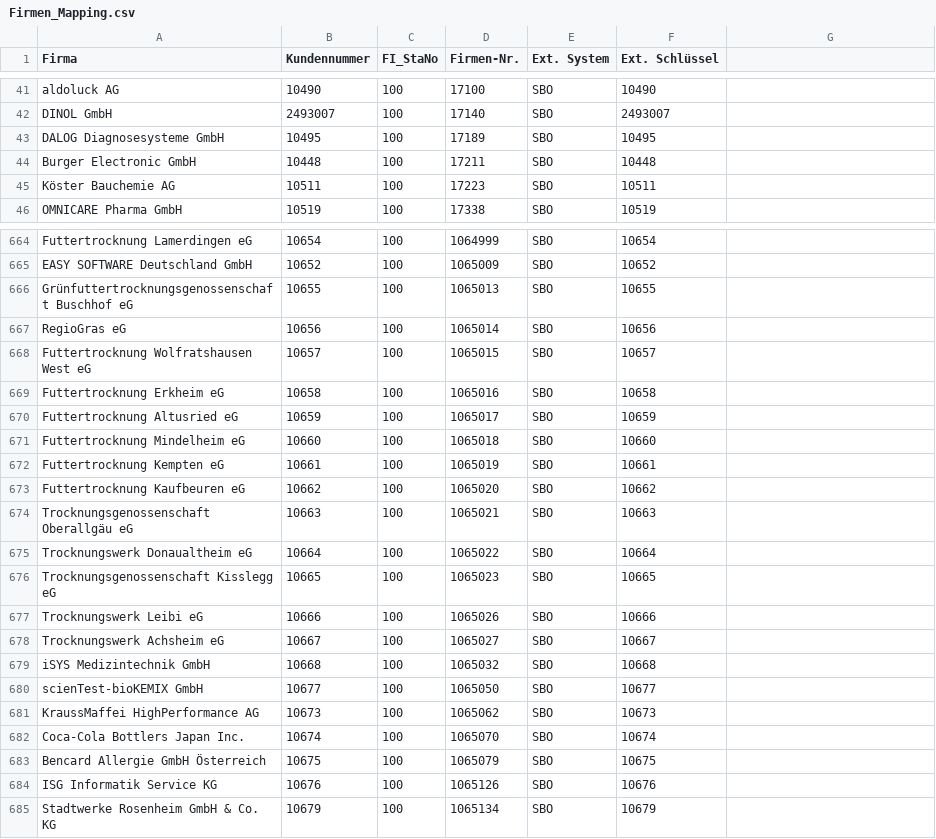
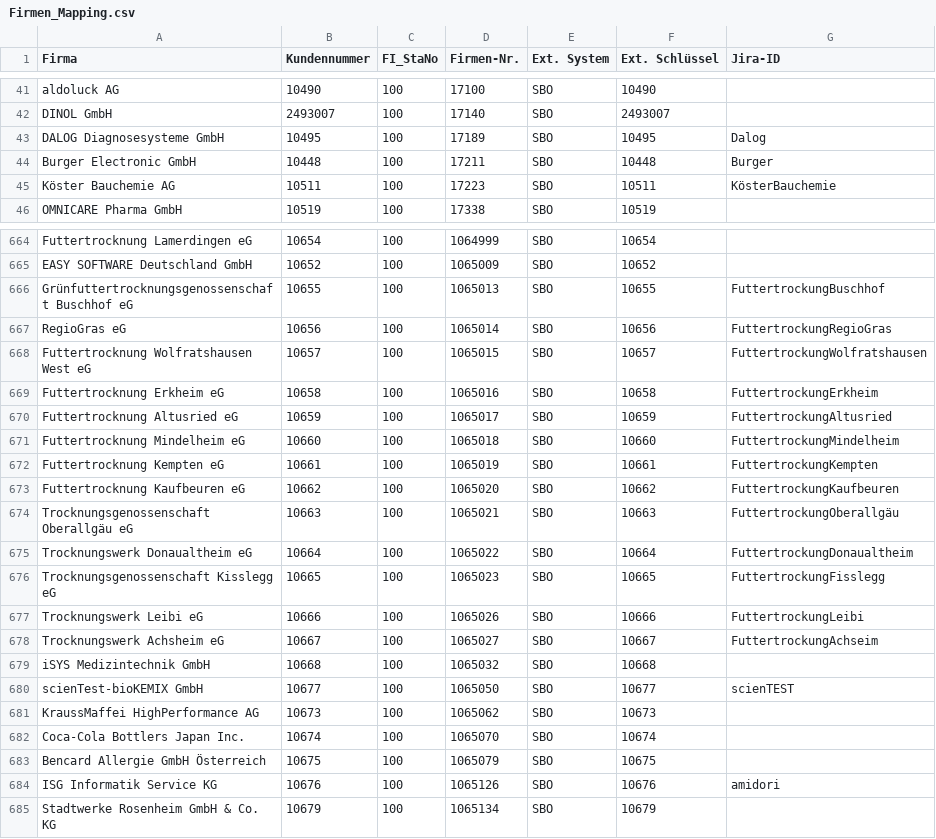
Before and after one commit to AlcoLix/Schnittstellen, a CSV file: Firmen_Mapping.csv, drawn as a sheet; only a part is shown, gaps mark what is left out; the diff covers the shown part only.

```diff
--- a/Firmen_Mapping.csv
+++ b/Firmen_Mapping.csv
@@ -1 +1 @@
-Firma;Kundennummer;FI_StaNo;Firmen-Nr.;Ext. System;Ext. Schlüssel;;;
+Firma;Kundennummer;FI_StaNo;Firmen-Nr.;Ext. System;Ext. Schlüssel;Jira-ID
@@ -43,3 +43,3 @@ DINOL GmbH;2493007;100;17140;SBO;2493007;;;
-DALOG Diagnosesysteme GmbH;10495;100;17189;SBO;10495;;;
-Burger Electronic GmbH;10448;100;17211;SBO;10448;;;
-Köster Bauchemie AG;10511;100;17223;SBO;10511;;;
+DALOG Diagnosesysteme GmbH;10495;100;17189;SBO;10495;Dalog
+Burger Electronic GmbH;10448;100;17211;SBO;10448;Burger
+Köster Bauchemie AG;10511;100;17223;SBO;10511;KösterBauchemie
@@ -666,13 +666,13 @@ EASY SOFTWARE Deutschland GmbH;10652;100;1065009;SBO;10652;;;
-Grünfuttertrocknungsgenossenschaft Buschhof eG ;10655;100;1065013;SBO;10655;;;
-RegioGras eG;10656;100;1065014;SBO;10656;;;
-Futtertrocknung Wolfratshausen West eG;10657;100;1065015;SBO;10657;;;
-Futtertrocknung Erkheim eG;10658;100;1065016;SBO;10658;;;
-Futtertrocknung Altusried eG;10659;100;1065017;SBO;10659;;;
-Futtertrocknung Mindelheim eG;10660;100;1065018;SBO;10660;;;
-Futtertrocknung Kempten eG;10661;100;1065019;SBO;10661;;;
-Futtertrocknung Kaufbeuren eG;10662;100;1065020;SBO;10662;;;
-Trocknungsgenossenschaft Oberallgäu eG;10663;100;1065021;SBO;10663;;;
-Trocknungswerk Donaualtheim eG;10664;100;1065022;SBO;10664;;;
-Trocknungsgenossenschaft Kisslegg eG;10665;100;1065023;SBO;10665;;;
-Trocknungswerk Leibi eG;10666;100;1065026;SBO;10666;;;
-Trocknungswerk Achsheim eG;10667;100;1065027;SBO;10667;;;
+Grünfuttertrocknungsgenossenschaft Buschhof eG ;10655;100;1065013;SBO;10655;FuttertrockungBuschhof
+RegioGras eG;10656;100;1065014;SBO;10656;FuttertrockungRegioGras
+Futtertrocknung Wolfratshausen West eG;10657;100;1065015;SBO;10657;FuttertrockungWolfratshausen
+Futtertrocknung Erkheim eG;10658;100;1065016;SBO;10658;FuttertrockungErkheim
+Futtertrocknung Altusried eG;10659;100;1065017;SBO;10659;FuttertrockungAltusried
+Futtertrocknung Mindelheim eG;10660;100;1065018;SBO;10660;FuttertrockungMindelheim
+Futtertrocknung Kempten eG;10661;100;1065019;SBO;10661;FuttertrockungKempten
+Futtertrocknung Kaufbeuren eG;10662;100;1065020;SBO;10662;FuttertrockungKaufbeuren
+Trocknungsgenossenschaft Oberallgäu eG;10663;100;1065021;SBO;10663;FuttertrockungOberallgäu
+Trocknungswerk Donaualtheim eG;10664;100;1065022;SBO;10664;FuttertrockungDonaualtheim
+Trocknungsgenossenschaft Kisslegg eG;10665;100;1065023;SBO;10665;FuttertrockungFisslegg
+Trocknungswerk Leibi eG;10666;100;1065026;SBO;10666;FuttertrockungLeibi
+Trocknungswerk Achsheim eG;10667;100;1065027;SBO;10667;FuttertrockungAchseim
@@ -680 +680 @@ iSYS Medizintechnik GmbH;10668;100;1065032;SBO;10668;;;
-scienTest-bioKEMIX GmbH;10677;100;1065050;SBO;10677;;;
+scienTest-bioKEMIX GmbH;10677;100;1065050;SBO;10677;scienTEST
@@ -684 +684 @@ Bencard Allergie GmbH Österreich;10675;100;1065079;SBO;10675;;;
-ISG Informatik Service KG;10676;100;1065126;SBO;10676;;;
+ISG Informatik Service KG;10676;100;1065126;SBO;10676;amidori
```
Also changed, not shown: 41 edited cells elsewhere in this file, Mitarbeiter_Mapping.csv, 3 other files.
